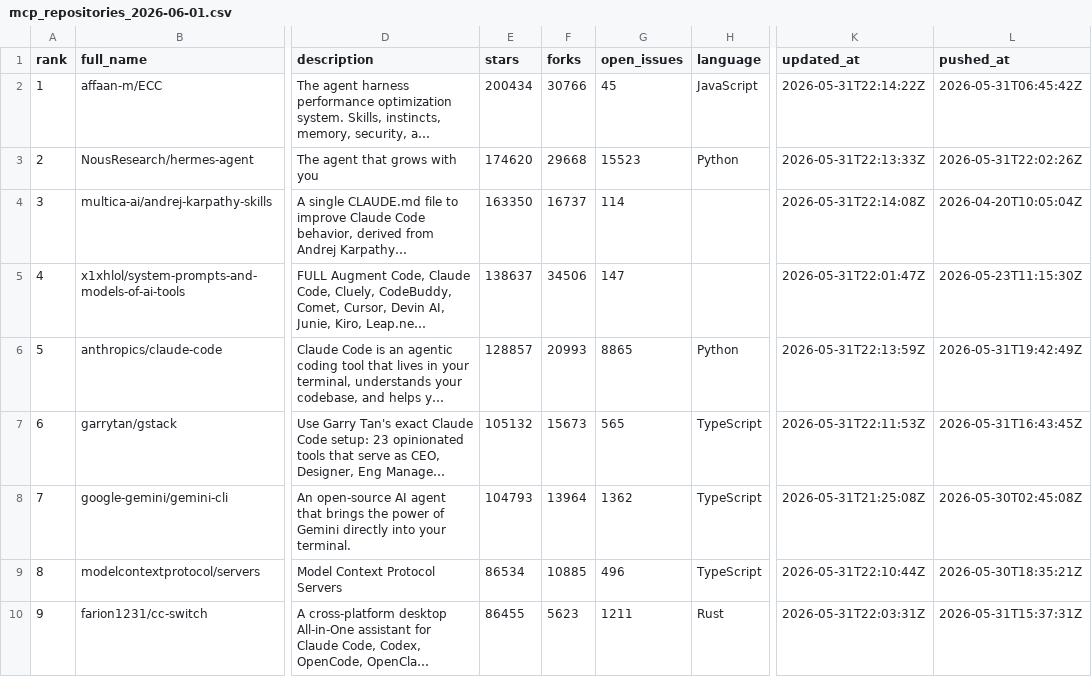
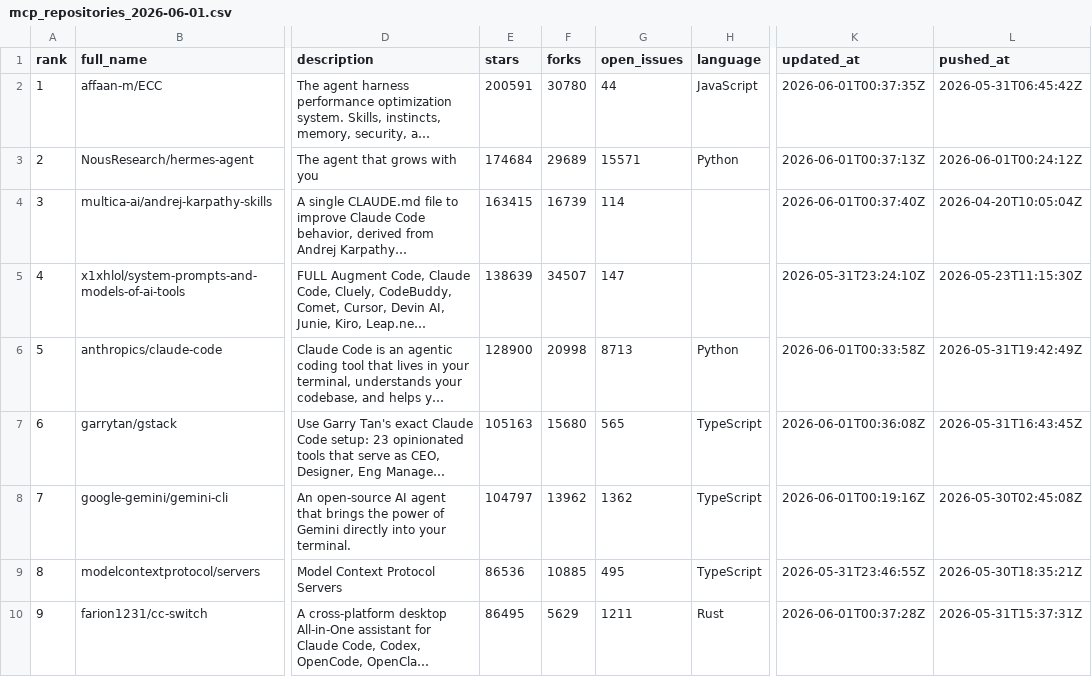
Before and after one commit to TakanobuSano/mcp-github-ranking, a CSV file: output/mcp_repositories_2026-06-01.csv, drawn as a sheet; only a part is shown, gaps mark what is left out; long unchanged cells end in …; the diff covers the shown part only; the diff names each change by its address in the sheet, - before the commit and + after, or states it on an @@ line.

```diff
--- a/output/mcp_repositories_2026-06-01.csv
+++ b/output/mcp_repositories_2026-06-01.csv
-E2 (stars): 200434
+E2 (stars): 200591
-F2 (forks): 30766
+F2 (forks): 30780
-G2 (open_issues): 45
+G2 (open_issues): 44
-K2 (updated_at): 2026-05-31T22:14:22Z
+K2 (updated_at): 2026-06-01T00:37:35Z
-E3 (stars): 174620
+E3 (stars): 174684
-F3 (forks): 29668
+F3 (forks): 29689
-G3 (open_issues): 15523
+G3 (open_issues): 15571
-K3 (updated_at): 2026-05-31T22:13:33Z
+K3 (updated_at): 2026-06-01T00:37:13Z
-L3 (pushed_at): 2026-05-31T22:02:26Z
+L3 (pushed_at): 2026-06-01T00:24:12Z
-E4 (stars): 163350
+E4 (stars): 163415
-F4 (forks): 16737
+F4 (forks): 16739
-K4 (updated_at): 2026-05-31T22:14:08Z
+K4 (updated_at): 2026-06-01T00:37:40Z
-E5 (stars): 138637
+E5 (stars): 138639
-F5 (forks): 34506
+F5 (forks): 34507
-K5 (updated_at): 2026-05-31T22:01:47Z
+K5 (updated_at): 2026-05-31T23:24:10Z
-E6 (stars): 128857
+E6 (stars): 128900
-F6 (forks): 20993
+F6 (forks): 20998
-G6 (open_issues): 8865
+G6 (open_issues): 8713
-K6 (updated_at): 2026-05-31T22:13:59Z
+K6 (updated_at): 2026-06-01T00:33:58Z
-E7 (stars): 105132
+E7 (stars): 105163
-F7 (forks): 15673
+F7 (forks): 15680
-K7 (updated_at): 2026-05-31T22:11:53Z
+K7 (updated_at): 2026-06-01T00:36:08Z
-E8 (stars): 104793
+E8 (stars): 104797
-F8 (forks): 13964
+F8 (forks): 13962
-K8 (updated_at): 2026-05-31T21:25:08Z
+K8 (updated_at): 2026-06-01T00:19:16Z
-E9 (stars): 86534
+E9 (stars): 86536
-G9 (open_issues): 496
+G9 (open_issues): 495
-K9 (updated_at): 2026-05-31T22:10:44Z
+K9 (updated_at): 2026-05-31T23:46:55Z
-E10 (stars): 86455
+E10 (stars): 86495
-F10 (forks): 5623
+F10 (forks): 5629
-K10 (updated_at): 2026-05-31T22:03:31Z
+K10 (updated_at): 2026-06-01T00:37:28Z
```
Also changed, not shown: 120 edited cells elsewhere in this file, output/mcp_repositories_latest.csv, 3 other files.
